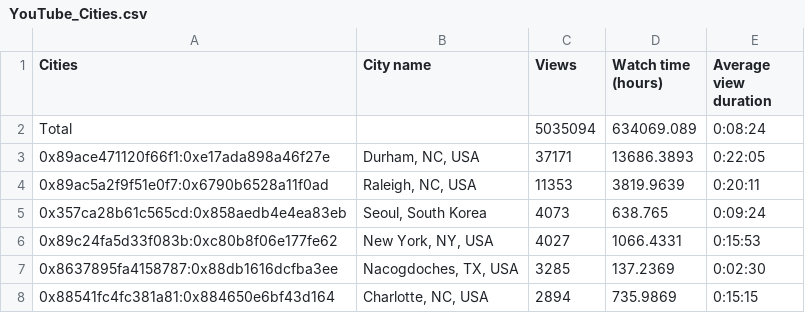
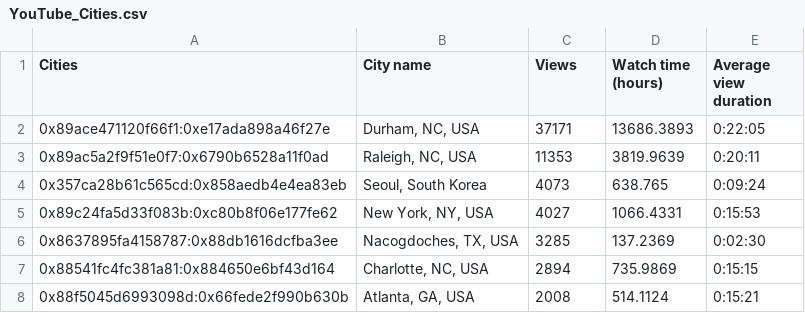
Before and after one commit to Duke-Chapel/DukeChapelMarCommsDashboard, a CSV file: YouTube_Cities.csv, drawn as a sheet; only a part is shown; the shorter side is filled out with more unchanged rows; the diff names each change by its address in the sheet, - before the commit and + after, or states it on an @@ line.

```diff
--- a/YouTube_Cities.csv
+++ b/YouTube_Cities.csv
-row 2: Total |  | 5035094 | 634069.089 | 0:08:24
```
Also changed, not shown: IG_Posts.csv, YouTube_Content.csv, 13 other files.
